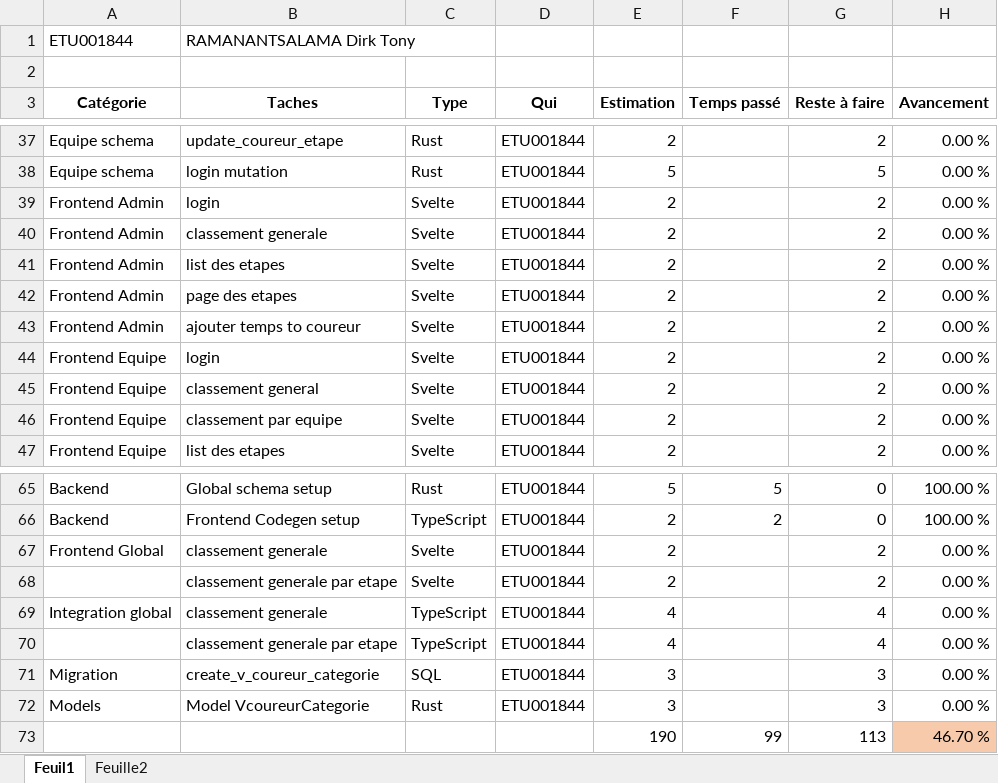
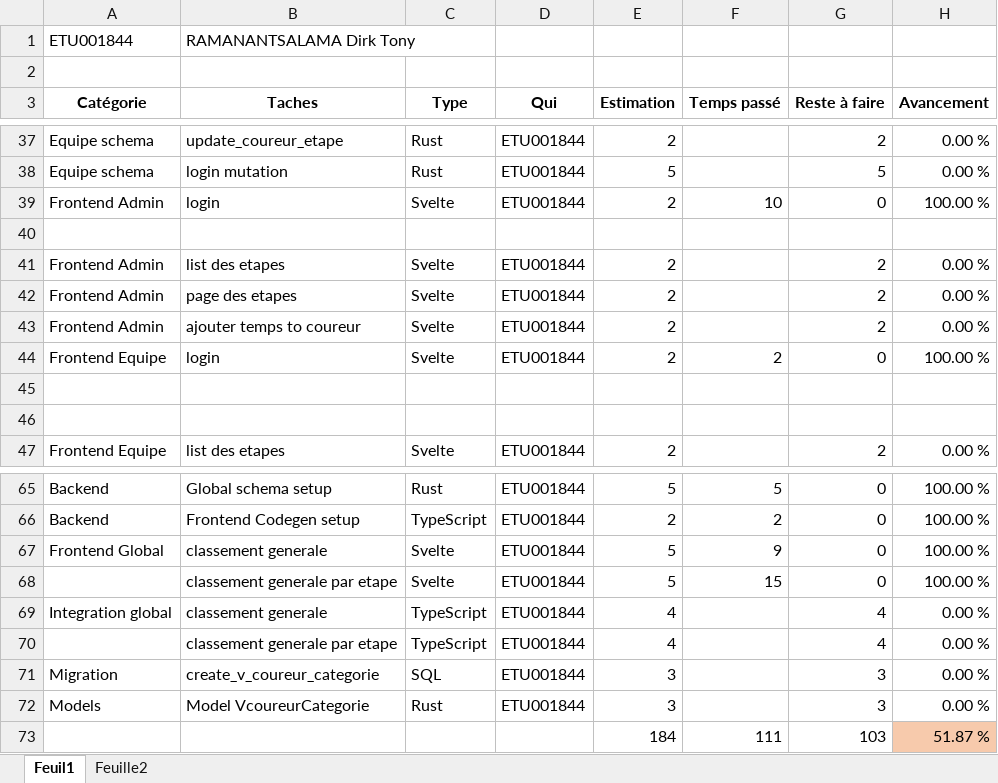
Before and after one commit to tonymushah/evaluation-juin-2024-1, an Excel workbook: Timesheet-evaluation.xlsx, sheet Feuil1, drawn as a sheet; only a part is shown, gaps mark what is left out; values as stored, in another font and other column widths than the file's, no borders; removed rows and columns are numbered as before the commit, all else as after; the diff names each change by its address in the sheet, - before the commit and + after, or states it on an @@ line.

Commit message:
timesheet update

```diff
--- a/Timesheet-evaluation.xlsx (sheet Feuil1)
+++ b/Timesheet-evaluation.xlsx (sheet Feuil1)
-F39 (Temps passé): (empty)
+F39 (Temps passé): 10
-G39 (Reste à faire): 2
+G39 (Reste à faire): 0
-H39 (Avancement): 0.00 %
+H39 (Avancement): 100.00 %
-row 40: Frontend Admin | classement generale | Svelte | ETU001844 | 2 |  | 2 | 0.00 %
+row 40: (empty)
-F44 (Temps passé): (empty)
+F44 (Temps passé): 2
-G44 (Reste à faire): 2
+G44 (Reste à faire): 0
-H44 (Avancement): 0.00 %
+H44 (Avancement): 100.00 %
-row 45: Frontend Equipe | classement general | Svelte | ETU001844 | 2 |  | 2 | 0.00 %
+row 45: (empty)
-row 46: Frontend Equipe | classement par equipe | Svelte | ETU001844 | 2 |  | 2 | 0.00 %
+row 46: (empty)
-E67 (Estimation): 2
+E67 (Estimation): 5
-F67 (Temps passé): (empty)
+F67 (Temps passé): 9
-G67 (Reste à faire): 2
+G67 (Reste à faire): 0
-H67 (Avancement): 0.00 %
+H67 (Avancement): 100.00 %
-row 68:  | classement generale par etape | Svelte | ETU001844 | 2 |  | 2 | 0.00 %
+row 68:  | classement generale par etape | Svelte | ETU001844 | 5 | 15 | 0 | 100.00 %
-row 73:  |  |  |  | 190 | 99 | 113 | 46.70 %
+row 73:  |  |  |  | 184 | 111 | 103 | 51.87 %
```
Also changed, not shown: sheet Feuille2.
